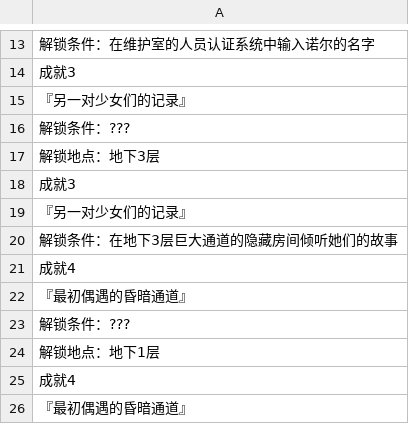
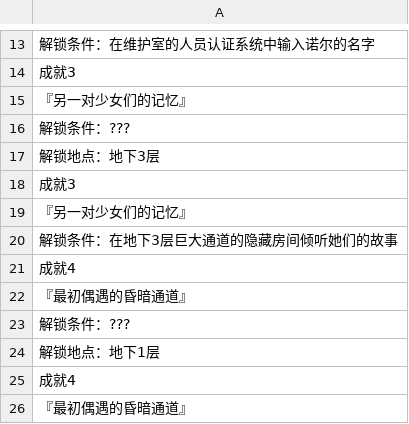
Before and after one commit to Krash220/NOIRNOAH-i18n-zh-Hans, a CSV file: www/data/text/Map036.csv, drawn as a sheet; only a part is shown, gaps mark what is left out.

```diff
--- a/www/data/text/Map036.csv
+++ b/www/data/text/Map036.csv
@@ -14,3 +14,3 @@
 成就3
-『另一对少女们的记录』
+『另一对少女们的记忆』
 解锁条件：???
@@ -18,3 +18,3 @@
 成就3
-『另一对少女们的记录』
+『另一对少女们的记忆』
 解锁条件：在地下3层巨大通道的隐藏房间倾听她们的故事
```
Also changed, not shown: www/data/text/Map016.csv, www/data/text/Map017.csv, 11 other files.
